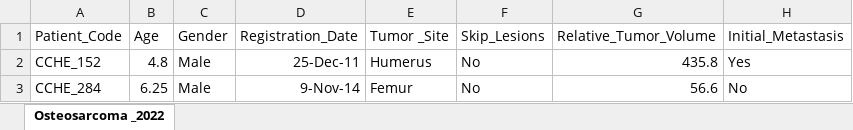
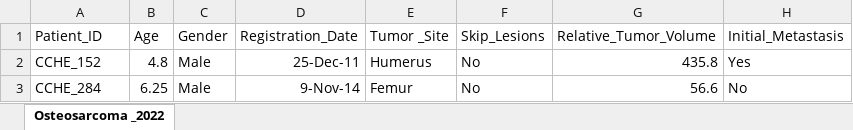
Before and after one commit to OsteoSarc/ProtML, an Excel workbook: data/raw/cells/Table S1-Patient information and follow-up data.xlsx, sheet Osteosarcoma _2022, drawn as a sheet; only a part is shown; values as stored, in another font and other column widths than the file's, no borders; the diff names each change by its address in the sheet, - before the commit and + after, or states it on an @@ line.

```diff
--- a/data/raw/cells/Table S1-Patient information and follow-up data.xlsx (sheet Osteosarcoma _2022)
+++ b/data/raw/cells/Table S1-Patient information and follow-up data.xlsx (sheet Osteosarcoma _2022)
-A1: Patient_Code
+A1: Patient_ID
```
Also changed, not shown: 3 other files.
